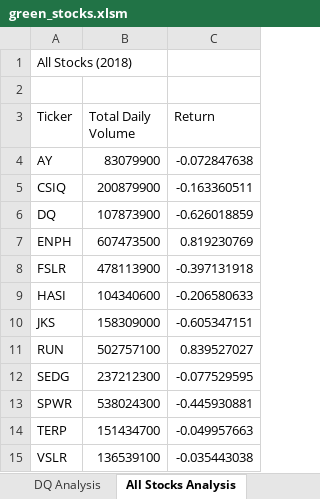
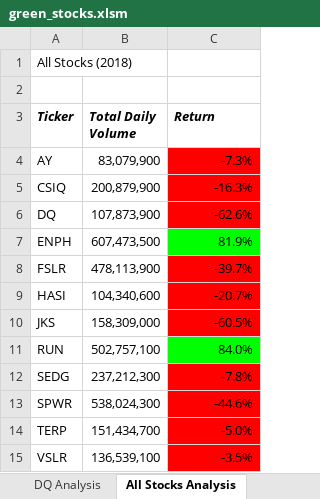
Before and after one commit to alejandra-dahl/stock-analysis, an Excel workbook: green_stocks.xlsm, sheet All Stocks Analysis, drawn as a sheet; values as stored, in another font and other column widths than the file's, no borders; the diff names each change by its address in the sheet, - before the commit and + after, or states it on an @@ line.

Commit message:
Conditional formatting

```diff
--- a/green_stocks.xlsm (sheet All Stocks Analysis)
+++ b/green_stocks.xlsm (sheet All Stocks Analysis)
@@ A3:C3 bold: off → on, italic: off → on @@
-B4 (Total Daily Volume): 83079900
+B4 (Total Daily Volume): 83,079,900
-C4 (Return): -0.072847638
+C4 (Return): -7.3%
-C4:C6 fill: none
+C4:C6 fill: #FF0000
-B5 (Total Daily Volume): 200879900
+B5 (Total Daily Volume): 200,879,900
-C5 (Return): -0.163360511
+C5 (Return): -16.3%
-B6 (Total Daily Volume): 107873900
+B6 (Total Daily Volume): 107,873,900
-C6 (Return): -0.626018859
+C6 (Return): -62.6%
-B7 (Total Daily Volume): 607473500
+B7 (Total Daily Volume): 607,473,500
-C7 (Return): 0.819230769
+C7 (Return): 81.9%
-C7 fill: none
+C7 fill: #00FF00
-B8 (Total Daily Volume): 478113900
+B8 (Total Daily Volume): 478,113,900
-C8 (Return): -0.397131918
+C8 (Return): -39.7%
-C8:C10 fill: none
+C8:C10 fill: #FF0000
-B9 (Total Daily Volume): 104340600
+B9 (Total Daily Volume): 104,340,600
-C9 (Return): -0.206580633
+C9 (Return): -20.7%
-B10 (Total Daily Volume): 158309000
+B10 (Total Daily Volume): 158,309,000
-C10 (Return): -0.605347151
+C10 (Return): -60.5%
-B11 (Total Daily Volume): 502757100
+B11 (Total Daily Volume): 502,757,100
-C11 (Return): 0.839527027
+C11 (Return): 84.0%
-C11 fill: none
+C11 fill: #00FF00
-B12 (Total Daily Volume): 237212300
+B12 (Total Daily Volume): 237,212,300
-C12 (Return): -0.077529595
+C12 (Return): -7.8%
-C12:C15 fill: none
+C12:C15 fill: #FF0000
-B13 (Total Daily Volume): 538024300
+B13 (Total Daily Volume): 538,024,300
-C13 (Return): -0.445930881
+C13 (Return): -44.6%
-B14 (Total Daily Volume): 151434700
+B14 (Total Daily Volume): 151,434,700
-C14 (Return): -0.049957663
+C14 (Return): -5.0%
-B15 (Total Daily Volume): 136539100
+B15 (Total Daily Volume): 136,539,100
-C15 (Return): -0.035443038
+C15 (Return): -3.5%
```
